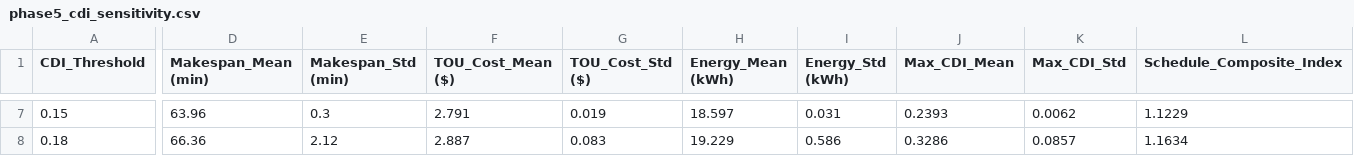
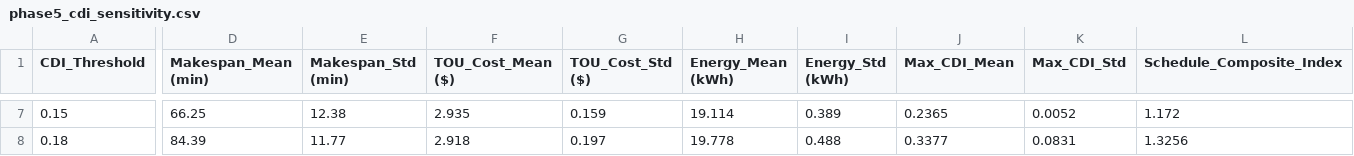
Before and after one commit to neyugn1125/cloud_edge_fjsp_dt, a CSV file: data/benchmarks/phase5_cdi_sensitivity.csv, drawn as a sheet; only a part is shown, gaps mark what is left out; the diff covers the shown part only; the diff names each change by its address in the sheet, - before the commit and + after, or states it on an @@ line.

```diff
--- a/data/benchmarks/phase5_cdi_sensitivity.csv
+++ b/data/benchmarks/phase5_cdi_sensitivity.csv
-D7 (Makespan_Mean (min)): 63.96
+D7 (Makespan_Mean (min)): 66.25
-E7 (Makespan_Std (min)): 0.3
+E7 (Makespan_Std (min)): 12.38
-F7 (TOU_Cost_Mean ($)): 2.791
+F7 (TOU_Cost_Mean ($)): 2.935
-G7 (TOU_Cost_Std ($)): 0.019
+G7 (TOU_Cost_Std ($)): 0.159
-H7 (Energy_Mean (kWh)): 18.597
+H7 (Energy_Mean (kWh)): 19.114
-I7 (Energy_Std (kWh)): 0.031
+I7 (Energy_Std (kWh)): 0.389
-J7 (Max_CDI_Mean): 0.2393
+J7 (Max_CDI_Mean): 0.2365
-K7 (Max_CDI_Std): 0.0062
+K7 (Max_CDI_Std): 0.0052
-L7 (Schedule_Composite_Index): 1.1229
+L7 (Schedule_Composite_Index): 1.172
-D8 (Makespan_Mean (min)): 66.36
+D8 (Makespan_Mean (min)): 84.39
-E8 (Makespan_Std (min)): 2.12
+E8 (Makespan_Std (min)): 11.77
-F8 (TOU_Cost_Mean ($)): 2.887
+F8 (TOU_Cost_Mean ($)): 2.918
-G8 (TOU_Cost_Std ($)): 0.083
+G8 (TOU_Cost_Std ($)): 0.197
-H8 (Energy_Mean (kWh)): 19.229
+H8 (Energy_Mean (kWh)): 19.778
-I8 (Energy_Std (kWh)): 0.586
+I8 (Energy_Std (kWh)): 0.488
-J8 (Max_CDI_Mean): 0.3286
+J8 (Max_CDI_Mean): 0.3377
-K8 (Max_CDI_Std): 0.0857
+K8 (Max_CDI_Std): 0.0831
-L8 (Schedule_Composite_Index): 1.1634
+L8 (Schedule_Composite_Index): 1.3256
```
Also changed, not shown: 107 edited cells elsewhere in this file, data/benchmarks/phase2_comparison_results.csv, data/benchmarks/phase3_hardware_telemetry.csv, 48 other files.
